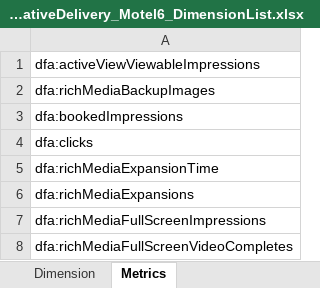
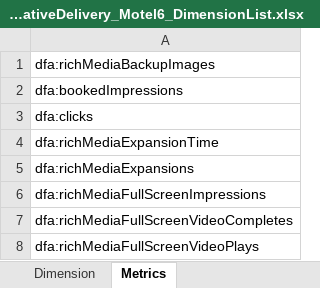
Before and after one commit to nipodd87/DatoramaMain, an Excel workbook: DCM_CreativeDelivery_Motel6_DimensionList.xlsx, sheet Metrics, drawn as a sheet; only a part is shown; the shorter side is filled out with more unchanged rows; values as stored, in another font and other column widths than the file's, no borders; the diff names each change by its address in the sheet, - before the commit and + after, or states it on an @@ line.

Commit message:
Added changes to the DCM piece of Motel 6

```diff
--- a/DCM_CreativeDelivery_Motel6_DimensionList.xlsx (sheet Metrics)
+++ b/DCM_CreativeDelivery_Motel6_DimensionList.xlsx (sheet Metrics)
-row 1: dfa:activeViewViewableImpressions
```
Also changed, not shown: sheet Dimension, 9 other files.
